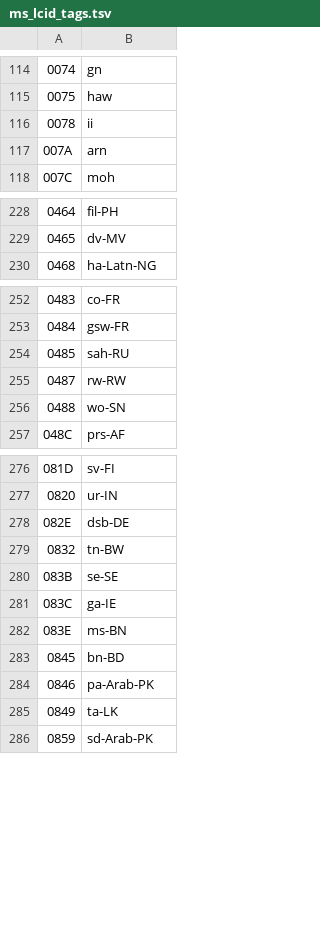
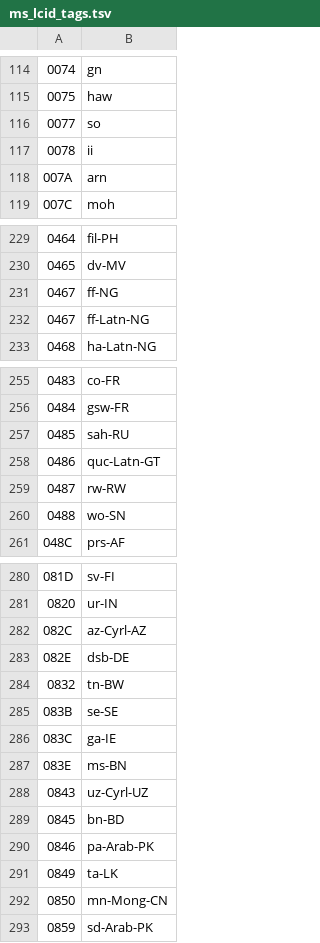
Before and after one commit to SteveCoInc/rustsheet, a TSV file: tools/src/rustsheet_tools/ms_lcid_tags.tsv, drawn as a sheet; only a part is shown, gaps mark what is left out; the diff covers the shown part only.

```diff
--- a/tools/src/rustsheet_tools/ms_lcid_tags.tsv
+++ b/tools/src/rustsheet_tools/ms_lcid_tags.tsv
@@ -115,2 +115,3 @@
 0075	haw
+0077	so
 0078	ii
@@ -229,2 +230,4 @@
 0465	dv-MV
+0467	ff-NG
+0467	ff-Latn-NG
 0468	ha-Latn-NG
@@ -254,2 +257,3 @@
 0485	sah-RU
+0486	quc-Latn-GT
 0487	rw-RW
@@ -277,2 +281,3 @@
 0820	ur-IN
+082C	az-Cyrl-AZ
 082E	dsb-DE
@@ -282,2 +287,3 @@
 083E	ms-BN
+0843	uz-Cyrl-UZ
 0845	bn-BD
@@ -285,2 +291,3 @@
 0849	ta-LK
+0850	mn-Mong-CN
 0859	sd-Arab-PK
```
Also changed, not shown: 2 added rows elsewhere in this file, crates/rustsheet-engine/src/locale/excel_tags.tsv, 7 other files.
